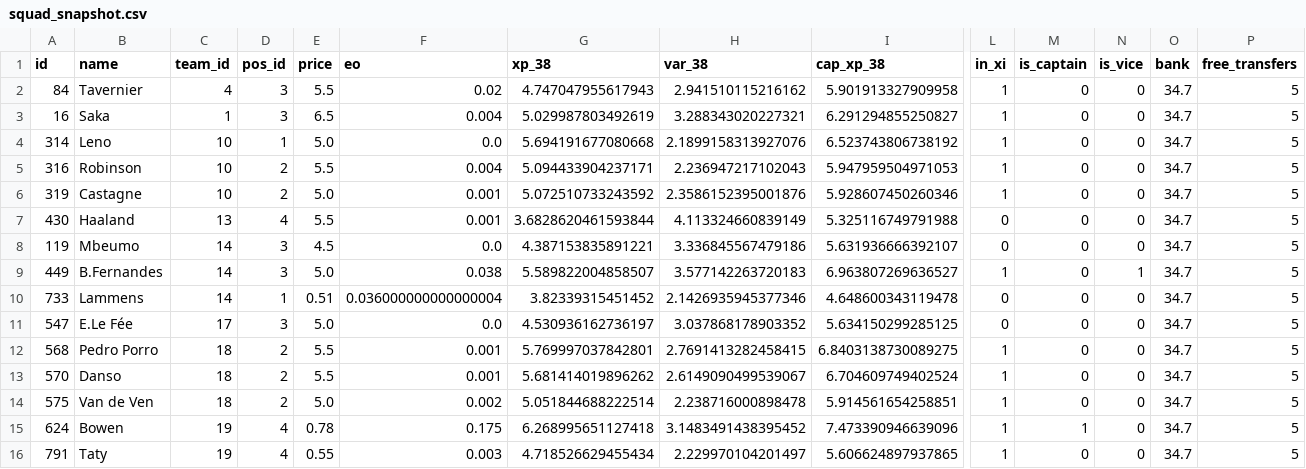
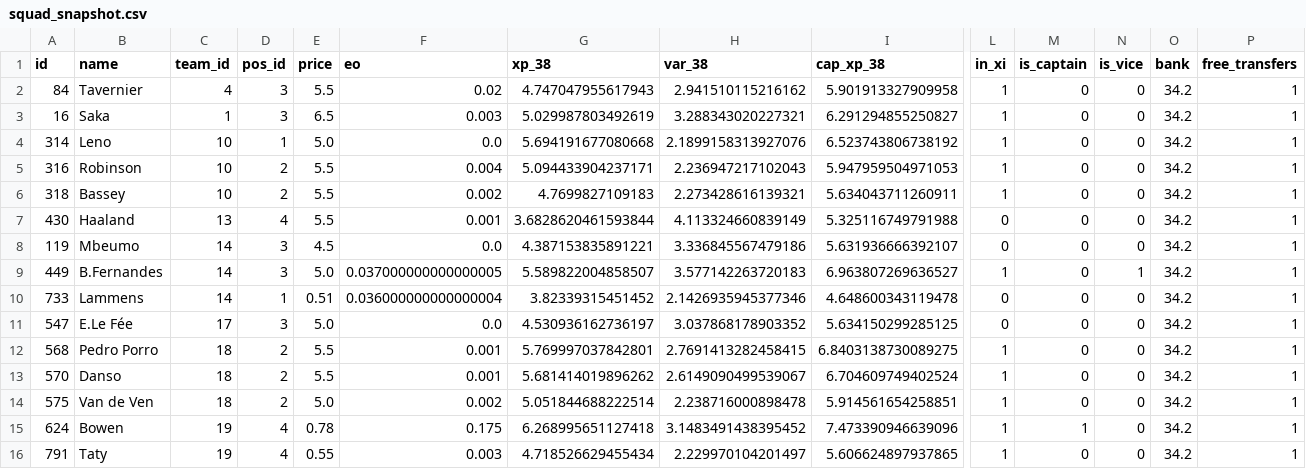
Before and after one commit to quocanhdayyy/footballmanager, a CSV file: data/processed/squad_snapshot.csv, drawn as a sheet; only a part is shown, gaps mark what is left out; removed rows and columns are numbered as before the commit, all else as after; rows hold the shown columns only; the diff names each change by its address in the sheet, - before the commit and + after, or states it on an @@ line.

```diff
--- a/data/processed/squad_snapshot.csv
+++ b/data/processed/squad_snapshot.csv
-O2:O5 (bank): 34.7
+O2:O5 (bank): 34.2
-P2:P5 (free_transfers): 5
+P2:P5 (free_transfers): 1
-F3 (eo): 0.004
+F3 (eo): 0.003
-row 6: 319 | Castagne | 10 | 2 | 5.0 | 0.001 | 5.072510733243592 | 2.3586152395001876 | 5.928607450260346 | 1 | 0 | 0 | 34.7 | 5
+row 6: 318 | Bassey | 10 | 2 | 5.5 | 0.002 | 4.7699827109183 | 2.273428616139321 | 5.634043711260911 | 1 | 0 | 0 | 34.2 | 1
-O7:O16 (bank): 34.7
+O7:O16 (bank): 34.2
-P7:P16 (free_transfers): 5
+P7:P16 (free_transfers): 1
-F9 (eo): 0.038
+F9 (eo): 0.037000000000000005
```
Also changed, not shown: data/players.csv, 1 other file.
